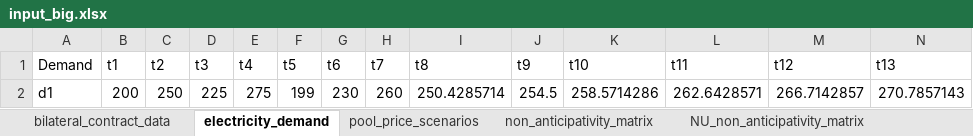
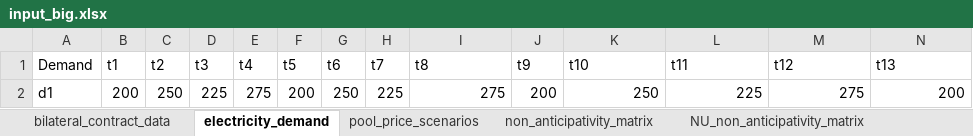
Before and after one commit to eschrade98/ATIES3_single_project_ES, an Excel workbook: input/input_big.xlsx, sheet electricity_demand, drawn as a sheet; only a part is shown; values as stored, in another font and other column widths than the file's, no borders; removed rows and columns are numbered as before the commit, all else as after; rows hold the shown columns only; the diff names each change by its address in the sheet, - before the commit and + after, or states it on an @@ line.

```diff
--- a/input/input_big.xlsx (sheet electricity_demand)
+++ b/input/input_big.xlsx (sheet electricity_demand)
-row 2: d1 | 200 | 250 | 225 | 275 | 199 | 230 | 260 | 250.4285714 | 254.5 | 258.5714286 | 262.6428571 | 266.7142857 | 270.7857143
+row 2: d1 | 200 | 250 | 225 | 275 | 200 | 250 | 225 | 275 | 200 | 250 | 225 | 275 | 200
```
Also changed, not shown: sheet bilateral_contract_data, sheet NU_non_anticipativity_matrix, 3 other files.
